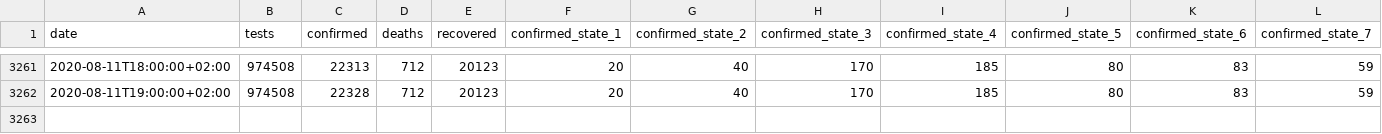
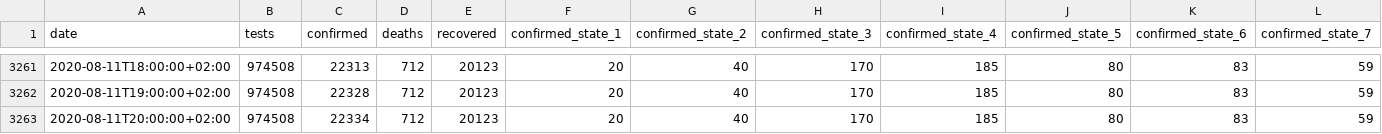
Before and after one commit to zerok/covid19-aut-stats, a CSV file: covid19-aut.csv, drawn as a sheet; only a part is shown, gaps mark what is left out; rows hold the shown columns only; the diff names each change by its address in the sheet, - before the commit and + after, or states it on an @@ line.

```diff
--- a/covid19-aut.csv
+++ b/covid19-aut.csv
+row 3263: 2020-08-11T20:00:00+02:00 | 974508 | 22334 | 712 | 20123 | 20 | 40 | 170 | 185 | 80 | 83 | 59
```
